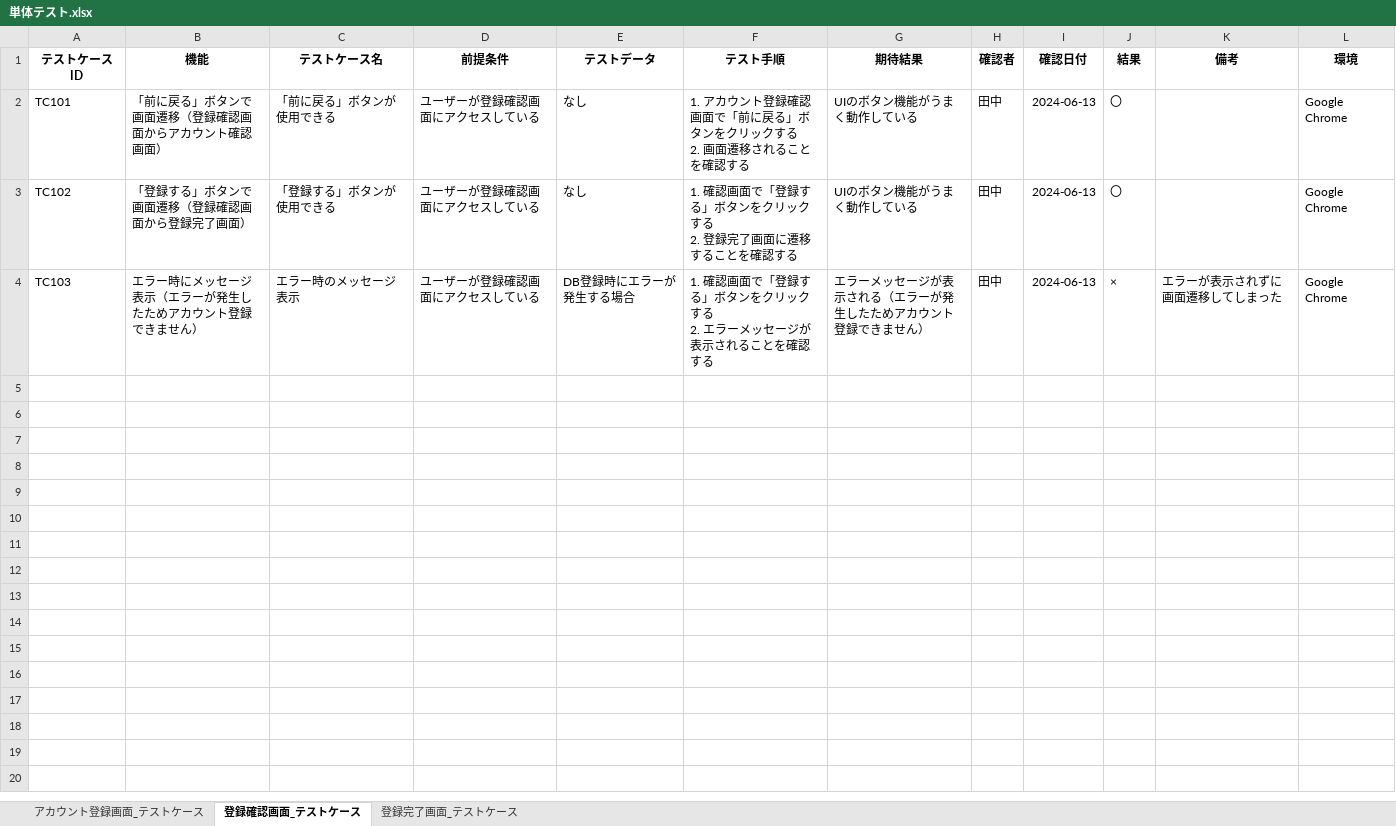
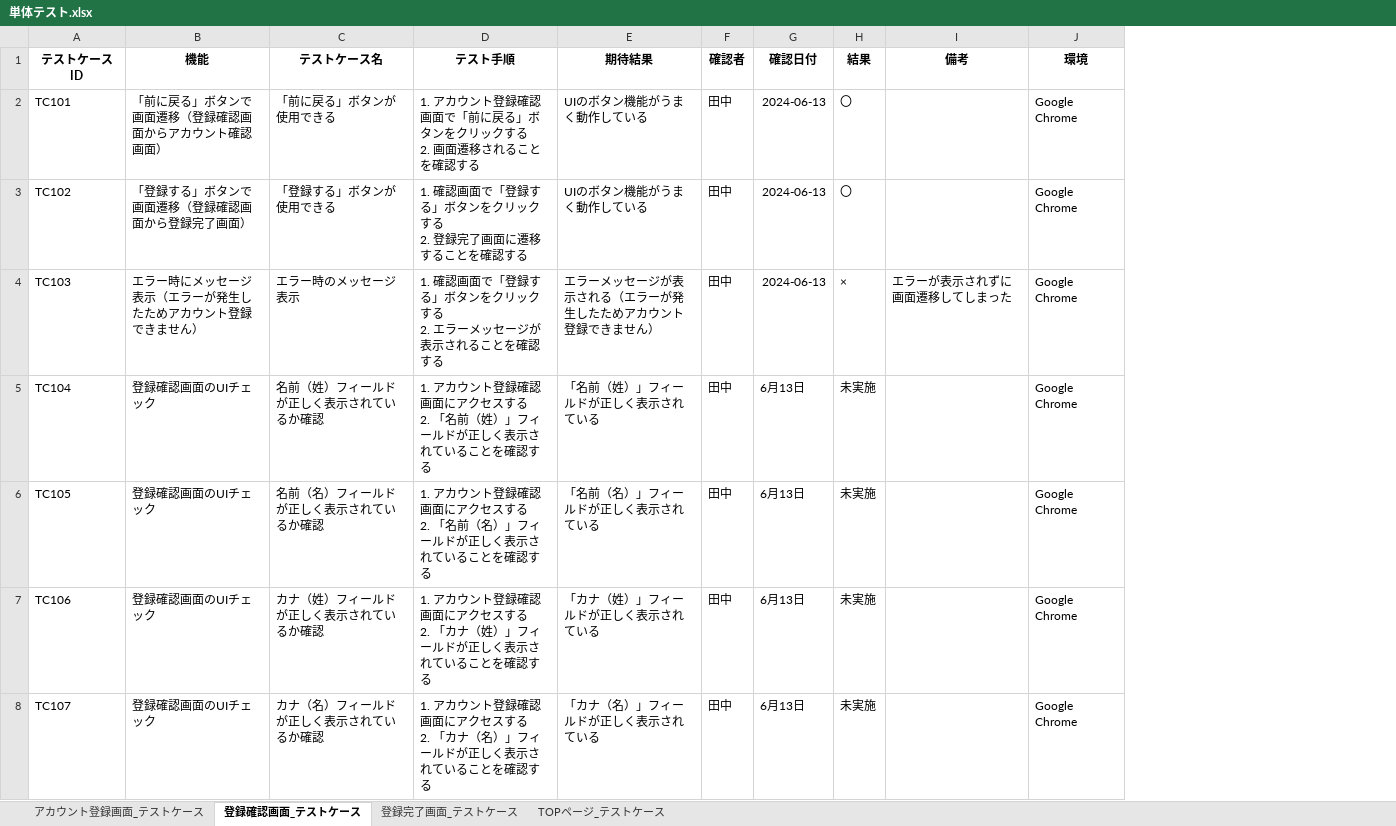
Before and after one commit to yuta02gg/account1, an Excel workbook: 単体テスト.xlsx, sheet 登録確認画面_テストケース, drawn as a sheet; only a part is shown; values as stored, in another font and other column widths than the file's, no borders; removed rows and columns are numbered as before the commit, all else as after; ↵ is a line break in a cell; the diff covers the shown part only; the diff names each change by its address in the sheet, - before the commit and + after, or states it on an @@ line.

```diff
--- a/単体テスト.xlsx (sheet 登録確認画面_テストケース)
+++ b/単体テスト.xlsx (sheet 登録確認画面_テストケース)
+sheet tab: TOPページ_テストケース
-column D (前提条件), rows 2-4: all ユーザーが登録確認画面にアクセスしている
-column E (テストデータ), rows 2-4: なし | なし | DB登録時にエラーが発生する場合
+row 5: TC104 | 登録確認画面のUIチェック | 名前（姓）フィールドが正しく表示されているか確認 | 1. アカウント登録確認画面にアクセスする ↵ 2. 「名前（姓）」フィールドが正しく表示されていることを確認する | 「名前（姓）」フィールドが正しく表示されている | 田中 | 6月13日 | 未実施 |  | Google Chrome
+row 6: TC105 | 登録確認画面のUIチェック | 名前（名）フィールドが正しく表示されているか確認 | 1. アカウント登録確認画面にアクセスする ↵ 2. 「名前（名）」フィールドが正しく表示されていることを確認する | 「名前（名）」フィールドが正しく表示されている | 田中 | 6月13日 | 未実施 |  | Google Chrome
+row 7: TC106 | 登録確認画面のUIチェック | カナ（姓）フィールドが正しく表示されているか確認 | 1. アカウント登録確認画面にアクセスする ↵ 2. 「カナ（姓）」フィールドが正しく表示されていることを確認する | 「カナ（姓）」フィールドが正しく表示されている | 田中 | 6月13日 | 未実施 |  | Google Chrome
+row 8: TC107 | 登録確認画面のUIチェック | カナ（名）フィールドが正しく表示されているか確認 | 1. アカウント登録確認画面にアクセスする ↵ 2. 「カナ（名）」フィールドが正しく表示されていることを確認する | 「カナ（名）」フィールドが正しく表示されている | 田中 | 6月13日 | 未実施 |  | Google Chrome
```
Also changed, not shown: 6 added rows elsewhere in this sheet, sheet アカウント登録画面_テストケース, sheet 登録完了画面_テストケース.
